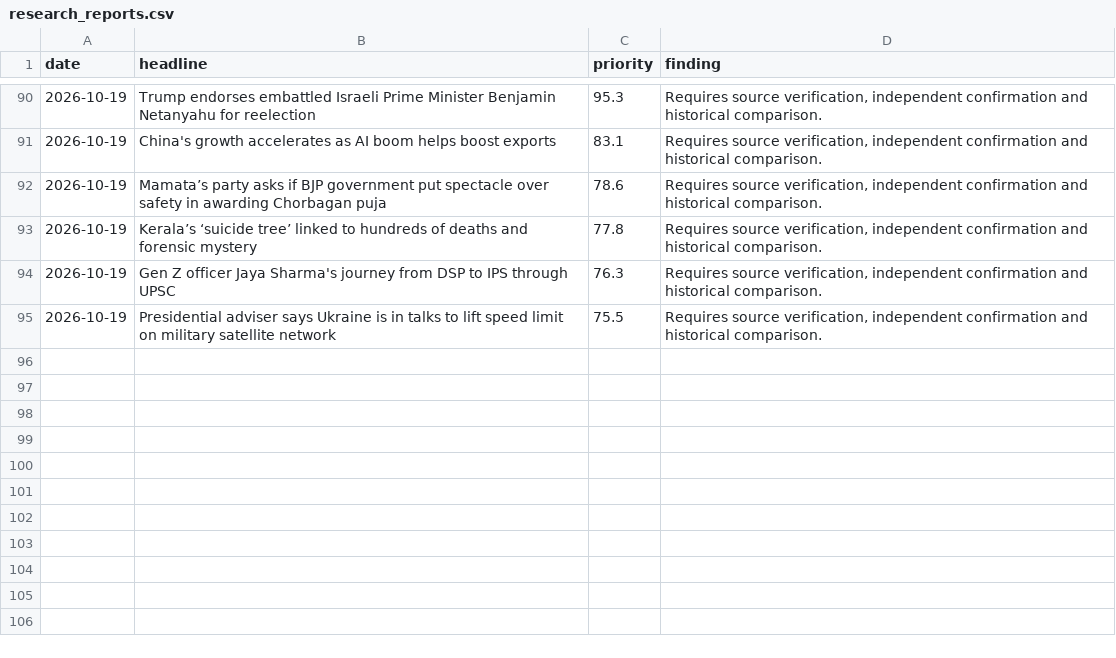
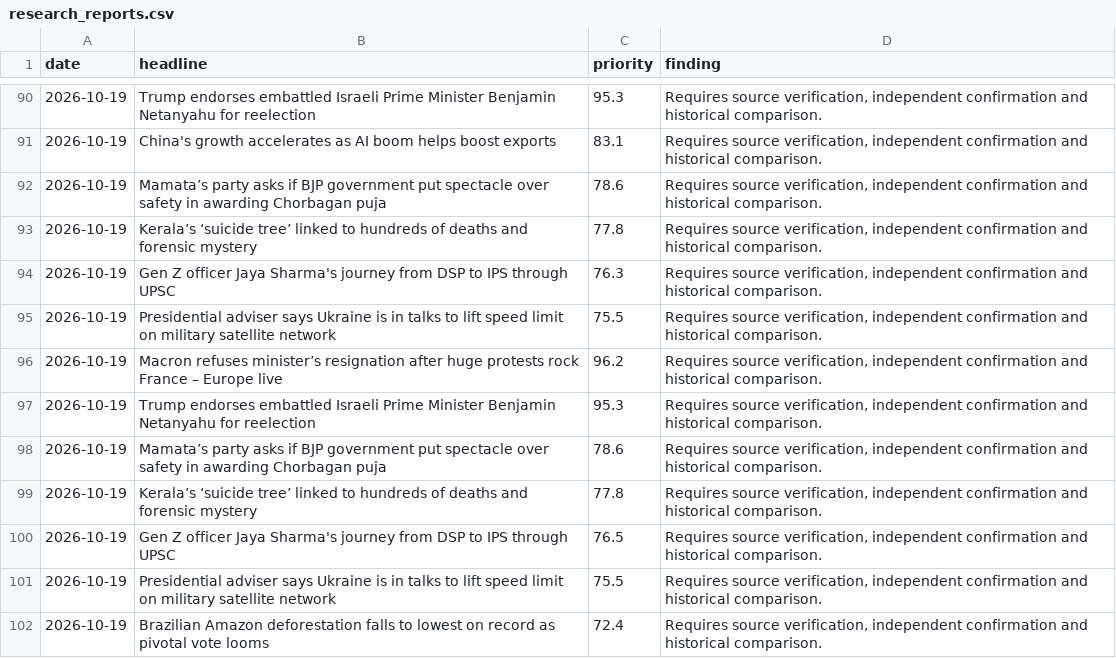
Before and after one commit to vishwasgarg5/news-knowledge-bot, a CSV file: data/research_reports.csv, drawn as a sheet; only a part is shown, gaps mark what is left out.

```diff
--- a/data/research_reports.csv
+++ b/data/research_reports.csv
@@ -95 +95,8 @@ date,headline,priority,finding
 2026-10-19,Presidential adviser says Ukraine is in talks to lift speed limit on military satellite network,75.5,"Requires source verification, independent confirmation and historical comparison."
+2026-10-19,Macron refuses minister’s resignation after huge protests rock France – Europe live,96.2,"Requires source verification, independent confirmation and historical comparison."
+2026-10-19,Trump endorses embattled Israeli Prime Minister Benjamin Netanyahu for reelection,95.3,"Requires source verification, independent confirmation and historical comparison."
+2026-10-19,Mamata’s party asks if BJP government put spectacle over safety in awarding Chorbagan puja,78.6,"Requires source verification, independent confirmation and historical comparison."
+2026-10-19,Kerala’s ‘suicide tree’ linked to hundreds of deaths and forensic mystery,77.8,"Requires source verification, independent confirmation and historical comparison."
+2026-10-19,Gen Z officer Jaya Sharma's journey from DSP to IPS through UPSC,76.5,"Requires source verification, independent confirmation and historical comparison."
+2026-10-19,Presidential adviser says Ukraine is in talks to lift speed limit on military satellite network,75.5,"Requires source verification, independent confirmation and historical comparison."
+2026-10-19,Brazilian Amazon deforestation falls to lowest on record as pivotal vote looms,72.4,"Requires source verification, independent confirmation and historical comparison."
```
Also changed, not shown: data/entity_memory.csv, data/event_memory.csv, 8 other files.
